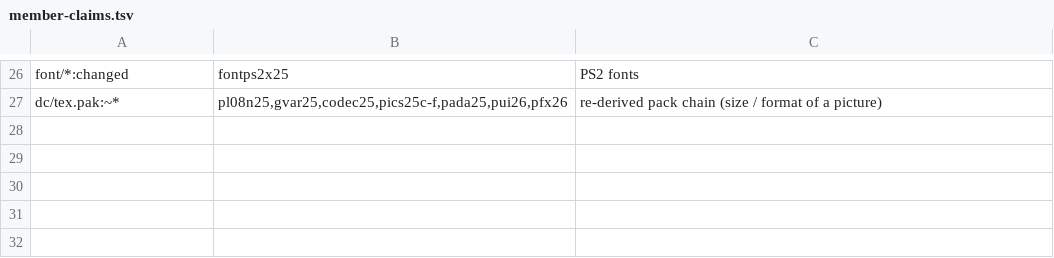
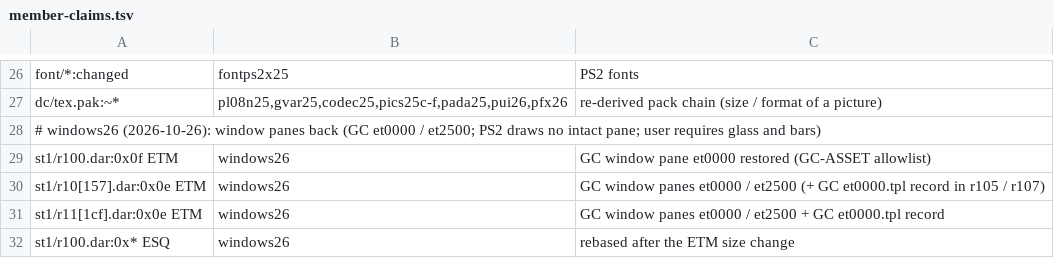
Before and after one commit to lamb2k/re4dc, a TSV file: port/dreamcast/tools/d367/rr/member-claims.tsv, drawn as a sheet; only a part is shown, gaps mark what is left out.

```diff
--- a/port/dreamcast/tools/d367/rr/member-claims.tsv
+++ b/port/dreamcast/tools/d367/rr/member-claims.tsv
@@ -27 +27,6 @@ font/*:changed	fontps2x25	PS2 fonts
 dc/tex.pak:~*	pl08n25,gvar25,codec25,pics25c-f,pada25,pui26,pfx26	re-derived pack chain (size / format of a picture)
+# windows26 (2026-10-26): window panes back (GC et0000 / et2500; PS2 draws no intact pane; user requires glass and bars)
+st1/r100.dar:0x0f ETM	windows26	GC window pane et0000 restored (GC-ASSET allowlist)
+st1/r10[157].dar:0x0e ETM	windows26	GC window panes et0000 / et2500 (+ GC et0000.tpl record in r105 / r107)
+st1/r11[1cf].dar:0x0e ETM	windows26	GC window panes et0000 / et2500 + GC et0000.tpl record
+st1/r100.dar:0x* ESQ	windows26	rebased after the ETM size change
```
Also changed, not shown: 4 other files.
